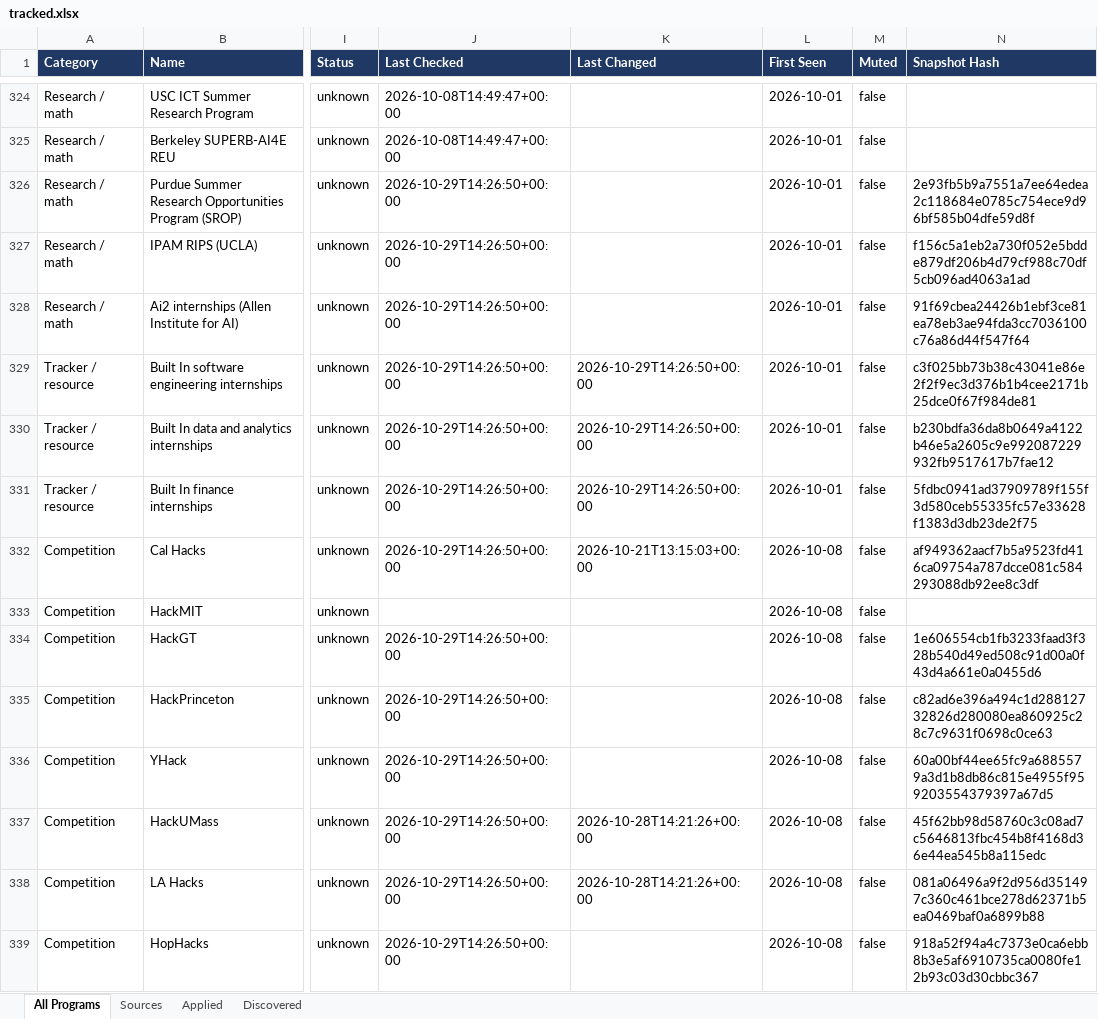
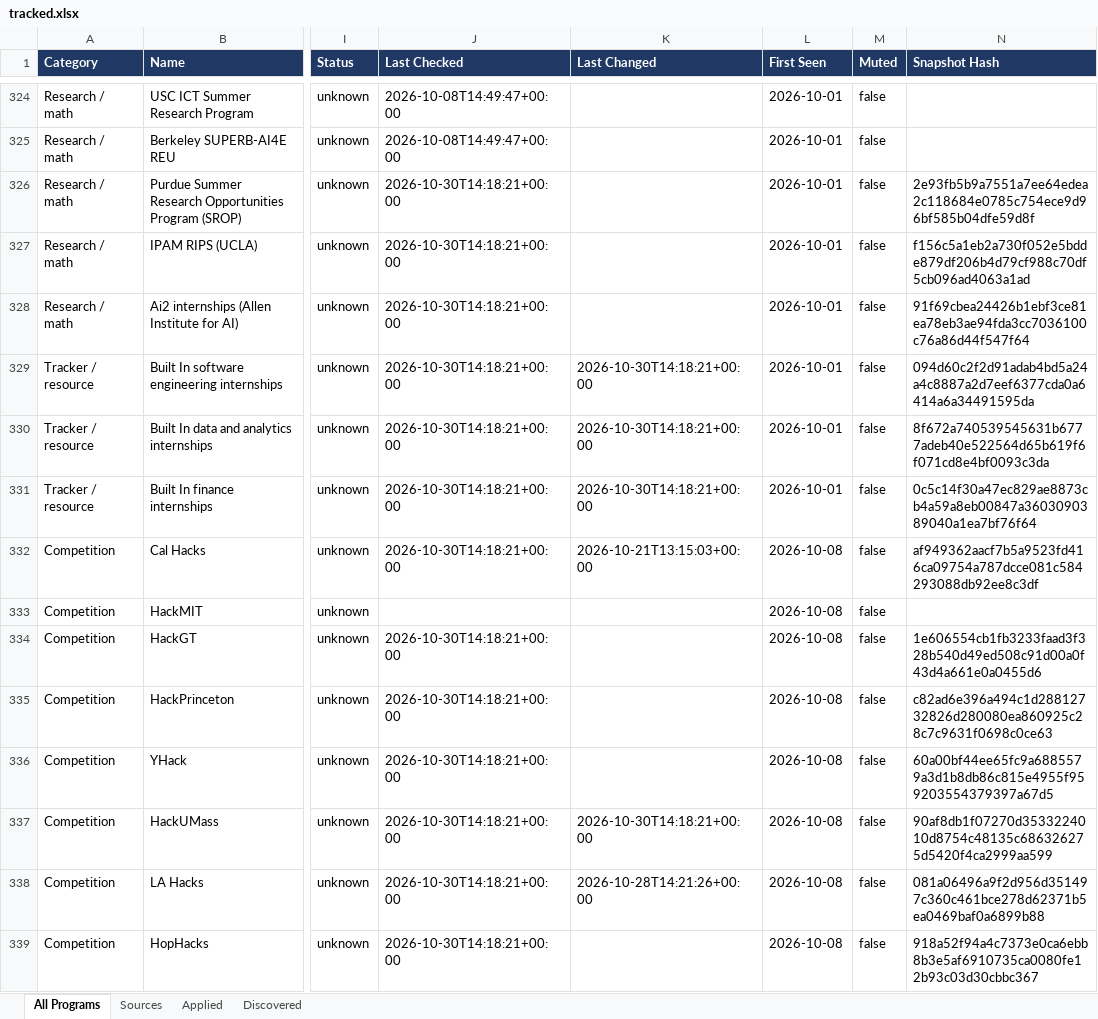
Before and after one commit to YeziShanYang/Internship-Opportunity-Tracker, an Excel workbook: out/tracked.xlsx, sheet All Programs, drawn as a sheet; only a part is shown, gaps mark what is left out; values as stored, in another font and other column widths than the file's, no borders; the diff covers the shown part only; the diff names each change by its address in the sheet, - before the commit and + after, or states it on an @@ line.

```diff
--- a/out/tracked.xlsx (sheet All Programs)
+++ b/out/tracked.xlsx (sheet All Programs)
-J326:J332 (Last Checked): 2026-10-29T14:26:50+00:00
+J326:J332 (Last Checked): 2026-10-30T14:18:21+00:00
-K329:K331 (Last Changed): 2026-10-29T14:26:50+00:00
+K329:K331 (Last Changed): 2026-10-30T14:18:21+00:00
-N329 (Snapshot Hash): c3f025bb73b38c43041e86e2f2f9ec3d376b1b4cee2171b25dce0f67f984de81
+N329 (Snapshot Hash): 094d60c2f2d91adab4bd5a24a4c8887a2d7eef6377cda0a6414a6a34491595da
-N330 (Snapshot Hash): b230bdfa36da8b0649a4122b46e5a2605c9e992087229932fb9517617b7fae12
+N330 (Snapshot Hash): 8f672a740539545631b6777adeb40e522564d65b619f6f071cd8e4bf0093c3da
-N331 (Snapshot Hash): 5fdbc0941ad37909789f155f3d580ceb55335fc57e33628f1383d3db23de2f75
+N331 (Snapshot Hash): 0c5c14f30a47ec829ae8873cb4a59a8eb00847a3603090389040a1ea7bf76f64
-J334:J339 (Last Checked): 2026-10-29T14:26:50+00:00
+J334:J339 (Last Checked): 2026-10-30T14:18:21+00:00
-K337 (Last Changed): 2026-10-28T14:21:26+00:00
+K337 (Last Changed): 2026-10-30T14:18:21+00:00
-N337 (Snapshot Hash): 45f62bb98d58760c3c08ad7c5646813fbc454b8f4168d36e44ea545b8a115edc
+N337 (Snapshot Hash): 90af8db1f07270d3533224010d8754c48135c686326275d5420f4ca2999aa599
```
Also changed, not shown: 122 edited cells elsewhere in this sheet, sheet Sources, out/programs.xlsx, 57 other files.
